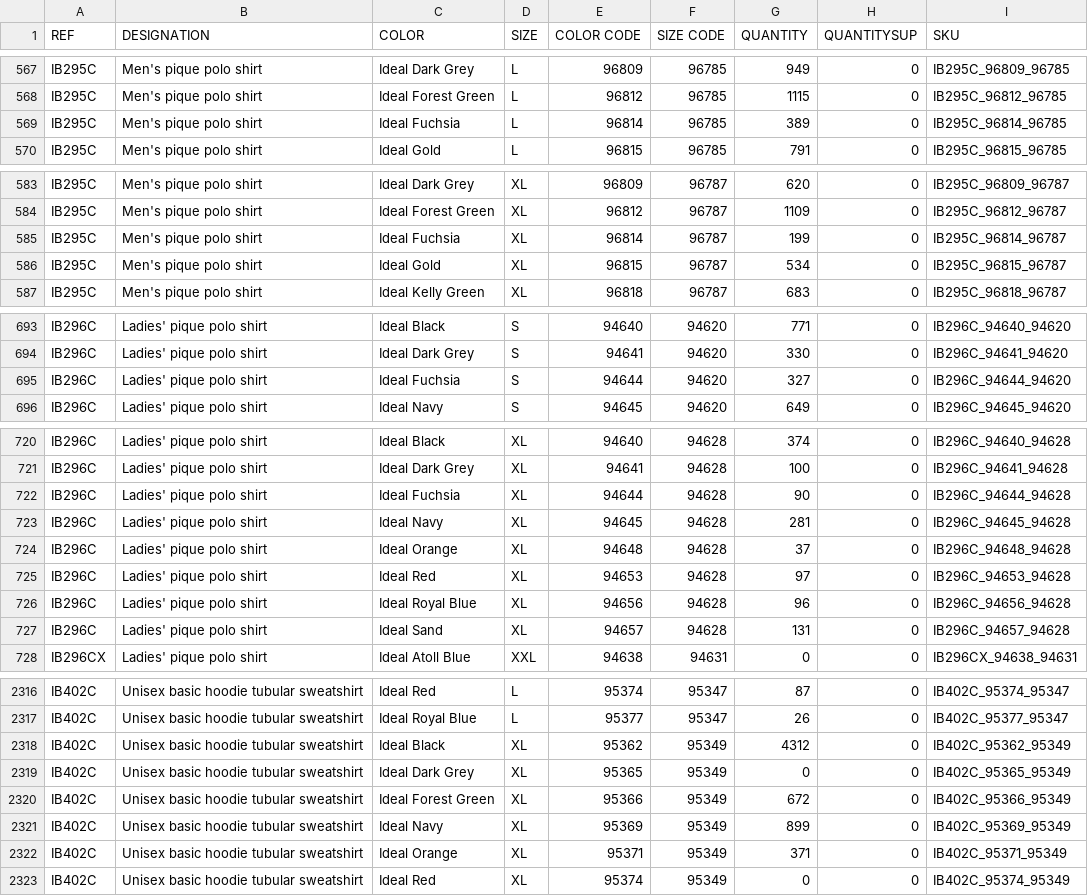
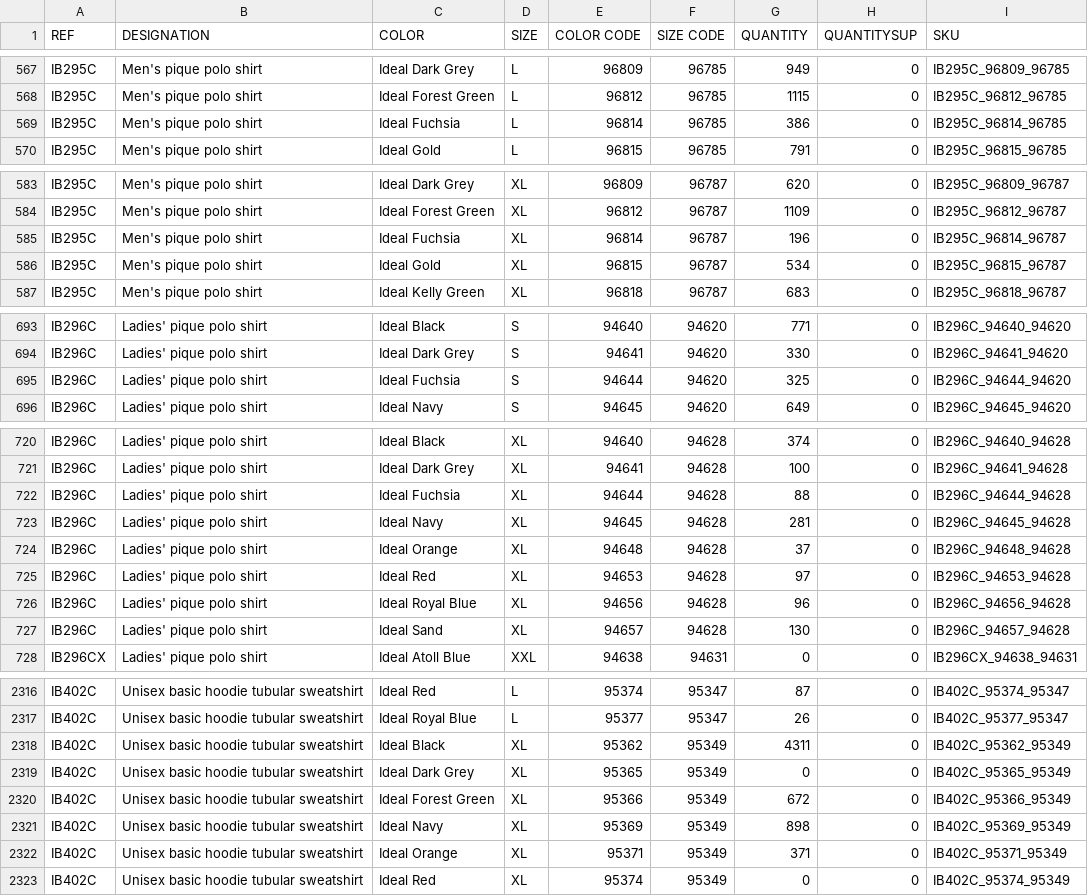
Before and after one commit to PerrinT31/iDealBasic-Stock, a CSV file: public/IDEAL_BASIC_BRANDS_STOCKWEB_IBB.csv, drawn as a sheet; only a part is shown, gaps mark what is left out; the diff covers the shown part only.

```diff
--- a/public/IDEAL_BASIC_BRANDS_STOCKWEB_IBB.csv
+++ b/public/IDEAL_BASIC_BRANDS_STOCKWEB_IBB.csv
@@ -568,3 +568,3 @@ IB295C;Men's pique polo shirt;Ideal Dark Grey;L;96809;96785;949;0;IB295C_96809_9
 IB295C;Men's pique polo shirt;Ideal Forest Green;L;96812;96785;1115;0;IB295C_96812_96785
-IB295C;Men's pique polo shirt;Ideal Fuchsia;L;96814;96785;389;0;IB295C_96814_96785
+IB295C;Men's pique polo shirt;Ideal Fuchsia;L;96814;96785;386;0;IB295C_96814_96785
 IB295C;Men's pique polo shirt;Ideal Gold;L;96815;96785;791;0;IB295C_96815_96785
@@ -584,3 +584,3 @@ IB295C;Men's pique polo shirt;Ideal Dark Grey;XL;96809;96787;620;0;IB295C_96809_
 IB295C;Men's pique polo shirt;Ideal Forest Green;XL;96812;96787;1109;0;IB295C_96812_96787
-IB295C;Men's pique polo shirt;Ideal Fuchsia;XL;96814;96787;199;0;IB295C_96814_96787
+IB295C;Men's pique polo shirt;Ideal Fuchsia;XL;96814;96787;196;0;IB295C_96814_96787
 IB295C;Men's pique polo shirt;Ideal Gold;XL;96815;96787;534;0;IB295C_96815_96787
@@ -694,3 +694,3 @@ IB296C;Ladies' pique polo shirt;Ideal Black;S;94640;94620;771;0;IB296C_94640_946
 IB296C;Ladies' pique polo shirt;Ideal Dark Grey;S;94641;94620;330;0;IB296C_94641_94620
-IB296C;Ladies' pique polo shirt;Ideal Fuchsia;S;94644;94620;327;0;IB296C_94644_94620
+IB296C;Ladies' pique polo shirt;Ideal Fuchsia;S;94644;94620;325;0;IB296C_94644_94620
 IB296C;Ladies' pique polo shirt;Ideal Navy;S;94645;94620;649;0;IB296C_94645_94620
@@ -721,3 +721,3 @@ IB296C;Ladies' pique polo shirt;Ideal Black;XL;94640;94628;374;0;IB296C_94640_94
 IB296C;Ladies' pique polo shirt;Ideal Dark Grey;XL;94641;94628;100;0;IB296C_94641_94628
-IB296C;Ladies' pique polo shirt;Ideal Fuchsia;XL;94644;94628;90;0;IB296C_94644_94628
+IB296C;Ladies' pique polo shirt;Ideal Fuchsia;XL;94644;94628;88;0;IB296C_94644_94628
 IB296C;Ladies' pique polo shirt;Ideal Navy;XL;94645;94628;281;0;IB296C_94645_94628
@@ -726,3 +726,3 @@ IB296C;Ladies' pique polo shirt;Ideal Red;XL;94653;94628;97;0;IB296C_94653_94628
 IB296C;Ladies' pique polo shirt;Ideal Royal Blue;XL;94656;94628;96;0;IB296C_94656_94628
-IB296C;Ladies' pique polo shirt;Ideal Sand;XL;94657;94628;131;0;IB296C_94657_94628
+IB296C;Ladies' pique polo shirt;Ideal Sand;XL;94657;94628;130;0;IB296C_94657_94628
 IB296CX;Ladies' pique polo shirt;Ideal Atoll Blue;XXL;94638;94631;0;0;IB296CX_94638_94631
@@ -2317,6 +2317,6 @@ IB402C;Unisex basic hoodie tubular sweatshirt;Ideal Red;L;95374;95347;87;0;IB402
 IB402C;Unisex basic hoodie tubular sweatshirt;Ideal Royal Blue;L;95377;95347;26;0;IB402C_95377_95347
-IB402C;Unisex basic hoodie tubular sweatshirt;Ideal Black;XL;95362;95349;4312;0;IB402C_95362_95349
+IB402C;Unisex basic hoodie tubular sweatshirt;Ideal Black;XL;95362;95349;4311;0;IB402C_95362_95349
 IB402C;Unisex basic hoodie tubular sweatshirt;Ideal Dark Grey;XL;95365;95349;0;0;IB402C_95365_95349
 IB402C;Unisex basic hoodie tubular sweatshirt;Ideal Forest Green;XL;95366;95349;672;0;IB402C_95366_95349
-IB402C;Unisex basic hoodie tubular sweatshirt;Ideal Navy;XL;95369;95349;899;0;IB402C_95369_95349
+IB402C;Unisex basic hoodie tubular sweatshirt;Ideal Navy;XL;95369;95349;898;0;IB402C_95369_95349
 IB402C;Unisex basic hoodie tubular sweatshirt;Ideal Orange;XL;95371;95349;371;0;IB402C_95371_95349
```
Also changed, not shown: 31 edited cells elsewhere in this file.
